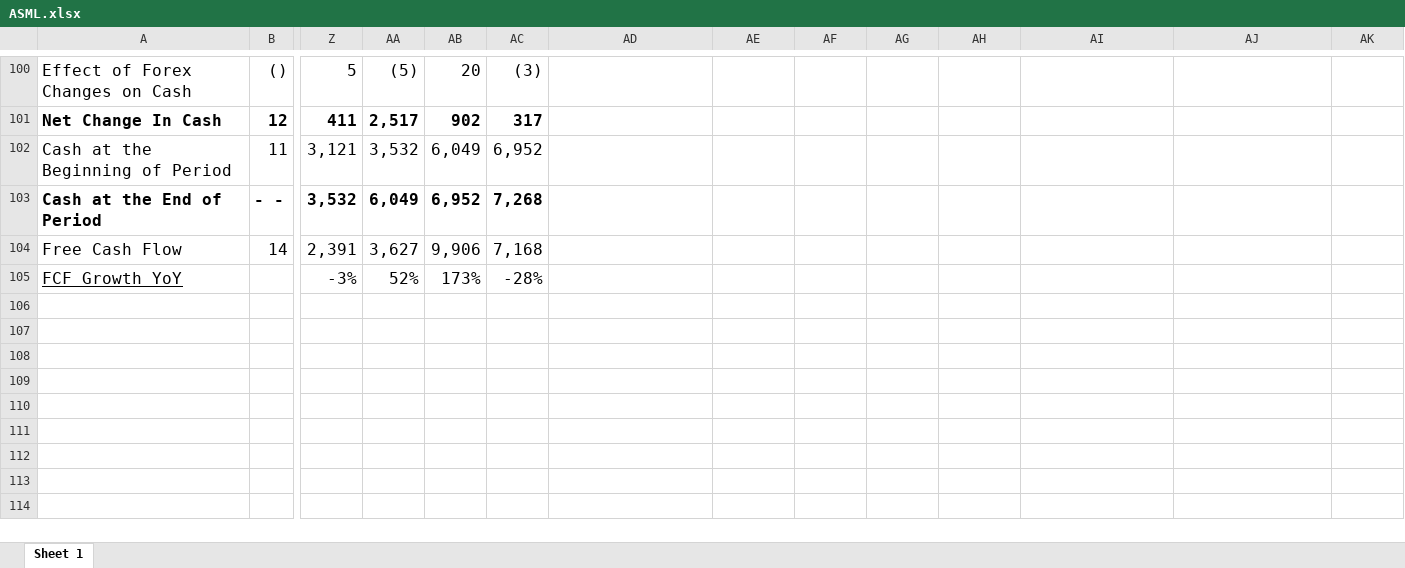
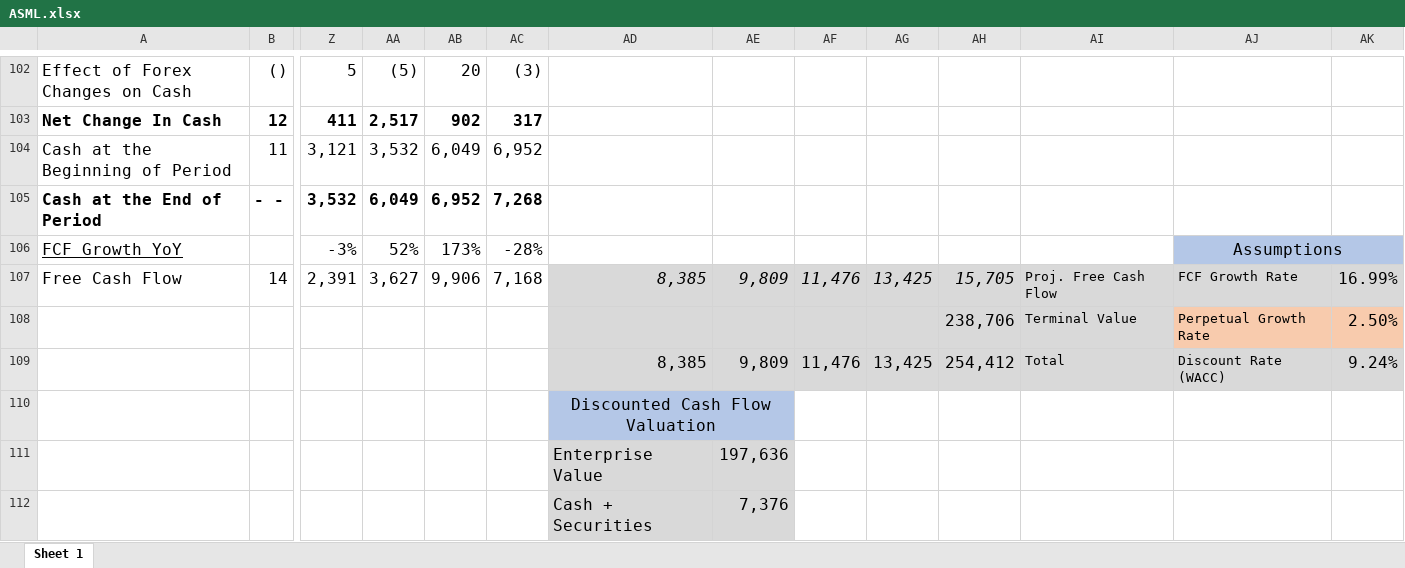
Before and after one commit to avidesai/financial-modeling, an Excel workbook: Portfolio Models/ASML.xlsx, sheet Sheet 1, drawn as a sheet; only a part is shown, gaps mark what is left out; values as stored, in another font and other column widths than the file's, no borders; charts and pictures not drawn; removed rows and columns are numbered as before the commit, all else as after; rows hold the shown columns only; the diff covers the shown part only; the diff names each change by its address in the sheet, - before the commit and + after, or states it on an @@ line.

Commit message:
Added DCF for MSFT, NVDA, updated ASML

```diff
--- a/Portfolio Models/ASML.xlsx (sheet Sheet 1)
+++ b/Portfolio Models/ASML.xlsx (sheet Sheet 1)
-row 104: Free Cash Flow | 14 | 2,391 | 3,627 | 9,906 | 7,168
-AJ106: (empty)
+AJ106: Assumptions
-AJ106:AK106 fill: none
+AJ106:AK106 fill: #B4C7E7
+AJ106:AK106 merged
+row 107: Free Cash Flow | 14 | 2,391 | 3,627 | 9,906 | 7,168 | 8,385 | 9,809 | 11,476 | 13,425 | 15,705 | Proj. Free Cash Flow | FCF Growth Rate | 16.99%
+row 108:  |  |  |  |  |  |  |  |  |  | 238,706 | Terminal Value | Perpetual Growth Rate | 2.50%
+row 109:  |  |  |  |  |  | 8,385 | 9,809 | 11,476 | 13,425 | 254,412 | Total | Discount Rate (WACC) | 9.24%
+row 110:  |  |  |  |  |  | Discounted Cash Flow Valuation
+row 111:  |  |  |  |  |  | Enterprise Value | 197,636
+row 112:  |  |  |  |  |  | Cash + Securities | 7,376
```
Also changed, not shown: 9 added rows, 22 edited cells, cell formats and merged cells elsewhere in this sheet, formulas that keep their value, charts or pictures, Portfolio Models/Airbnb.xlsx, Portfolio Models/Tesla.xlsx, 8 other files.
